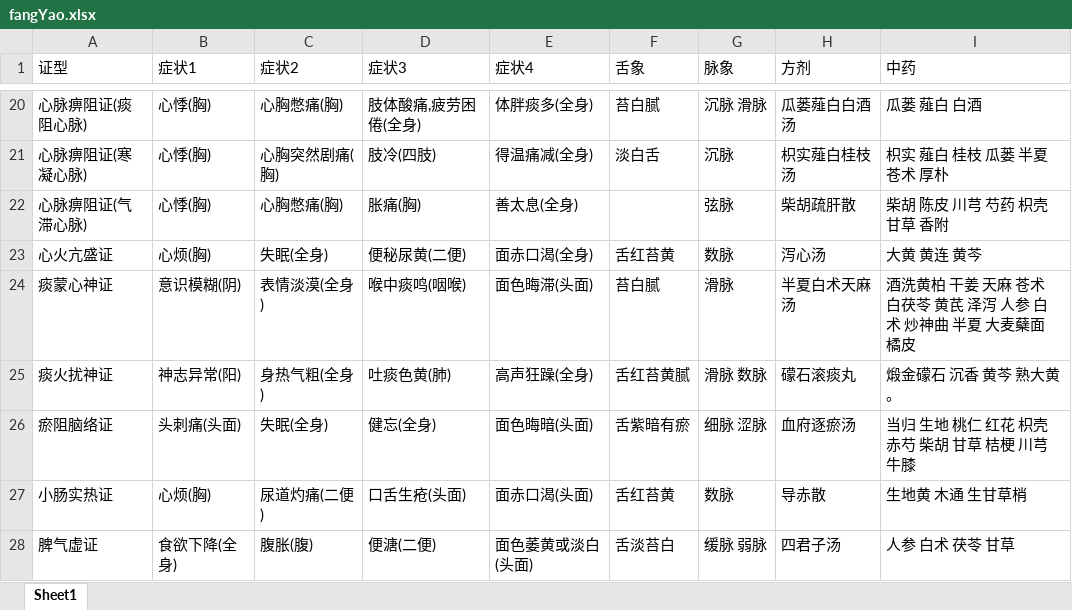
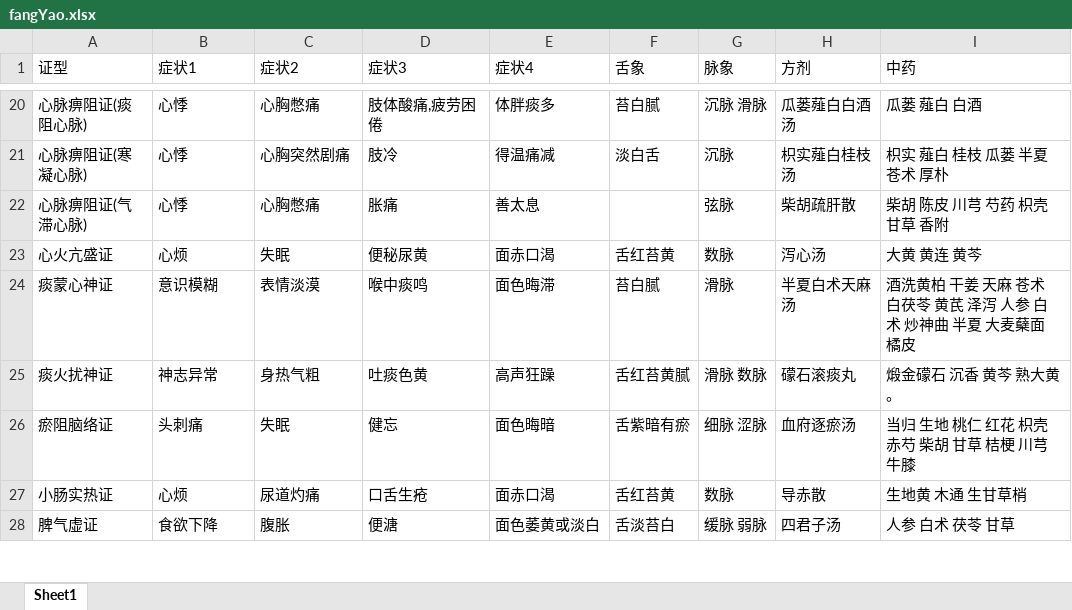
Before and after one commit to xizhou175/ZhongyiApp, an Excel workbook: data/fangYao.xlsx, sheet Sheet1, drawn as a sheet; only a part is shown, gaps mark what is left out; values as stored, in another font and other column widths than the file's, no borders; the diff covers the shown part only; the diff names each change by its address in the sheet, - before the commit and + after, or states it on an @@ line.

```diff
--- a/data/fangYao.xlsx (sheet Sheet1)
+++ b/data/fangYao.xlsx (sheet Sheet1)
-B20:B22 (症状1): 心悸(胸)
+B20:B22 (症状1): 心悸
-C20 (症状2): 心胸憋痛(胸)
+C20 (症状2): 心胸憋痛
-D20 (症状3): 肢体酸痛,疲劳困倦(全身)
+D20 (症状3): 肢体酸痛,疲劳困倦
-E20 (症状4): 体胖痰多(全身)
+E20 (症状4): 体胖痰多
-C21 (症状2): 心胸突然剧痛(胸)
+C21 (症状2): 心胸突然剧痛
-D21 (症状3): 肢冷(四肢)
+D21 (症状3): 肢冷
-E21 (症状4): 得温痛减(全身)
+E21 (症状4): 得温痛减
-C22 (症状2): 心胸憋痛(胸)
+C22 (症状2): 心胸憋痛
-D22 (症状3): 胀痛(胸)
+D22 (症状3): 胀痛
-E22 (症状4): 善太息(全身)
+E22 (症状4): 善太息
-B23 (症状1): 心烦(胸)
+B23 (症状1): 心烦
-C23 (症状2): 失眠(全身)
+C23 (症状2): 失眠
-D23 (症状3): 便秘尿黄(二便)
+D23 (症状3): 便秘尿黄
-E23 (症状4): 面赤口渴(全身)
+E23 (症状4): 面赤口渴
-B24 (症状1): 意识模糊(阴)
+B24 (症状1): 意识模糊
-C24 (症状2): 表情淡漠(全身)
+C24 (症状2): 表情淡漠
-D24 (症状3): 喉中痰鸣(咽喉)
+D24 (症状3): 喉中痰鸣
-E24 (症状4): 面色晦滞(头面)
+E24 (症状4): 面色晦滞
-B25 (症状1): 神志异常(阳)
+B25 (症状1): 神志异常
-C25 (症状2): 身热气粗(全身)
+C25 (症状2): 身热气粗
-D25 (症状3): 吐痰色黄(肺)
+D25 (症状3): 吐痰色黄
-E25 (症状4): 高声狂躁(全身)
+E25 (症状4): 高声狂躁
-B26 (症状1): 头刺痛(头面)
+B26 (症状1): 头刺痛
-C26 (症状2): 失眠(全身)
+C26 (症状2): 失眠
-D26 (症状3): 健忘(全身)
+D26 (症状3): 健忘
-E26 (症状4): 面色晦暗(头面)
+E26 (症状4): 面色晦暗
-B27 (症状1): 心烦(胸)
+B27 (症状1): 心烦
-C27 (症状2): 尿道灼痛(二便)
+C27 (症状2): 尿道灼痛
-D27 (症状3): 口舌生疮(头面)
+D27 (症状3): 口舌生疮
-E27 (症状4): 面赤口渴(头面)
+E27 (症状4): 面赤口渴
-B28 (症状1): 食欲下降(全身)
+B28 (症状1): 食欲下降
-C28 (症状2): 腹胀(腹)
+C28 (症状2): 腹胀
-D28 (症状3): 便溏(二便)
+D28 (症状3): 便溏
-E28 (症状4): 面色萎黄或淡白(头面)
+E28 (症状4): 面色萎黄或淡白
```
Also changed, not shown: 250 edited cells elsewhere in this sheet, 1 other file.
